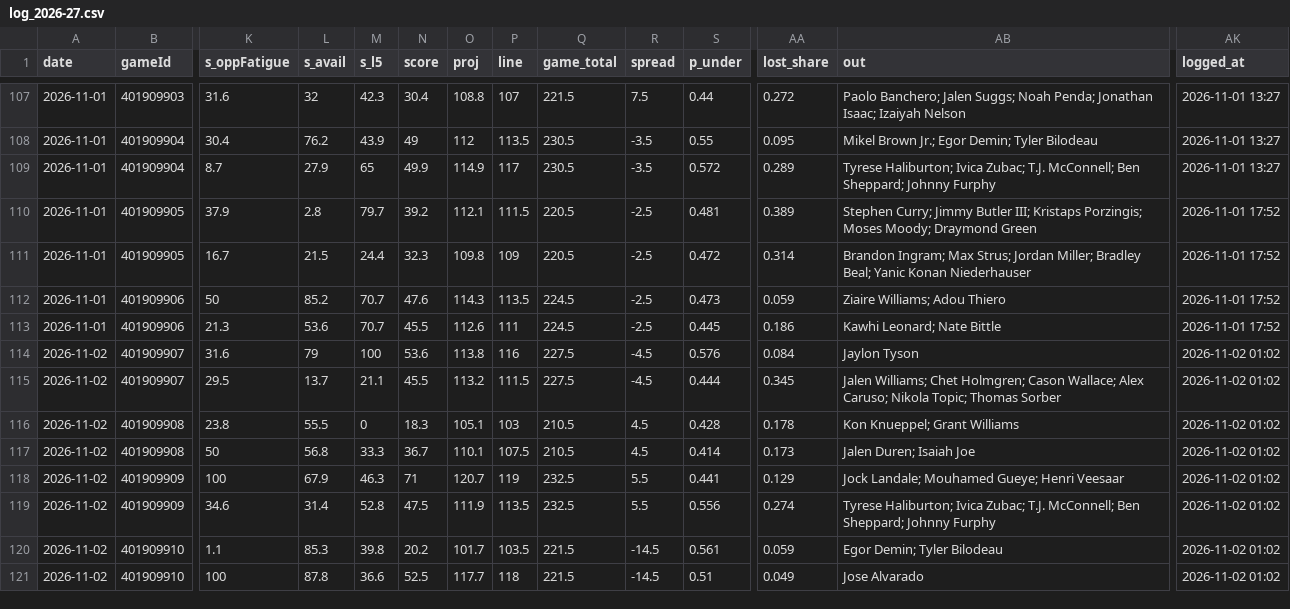
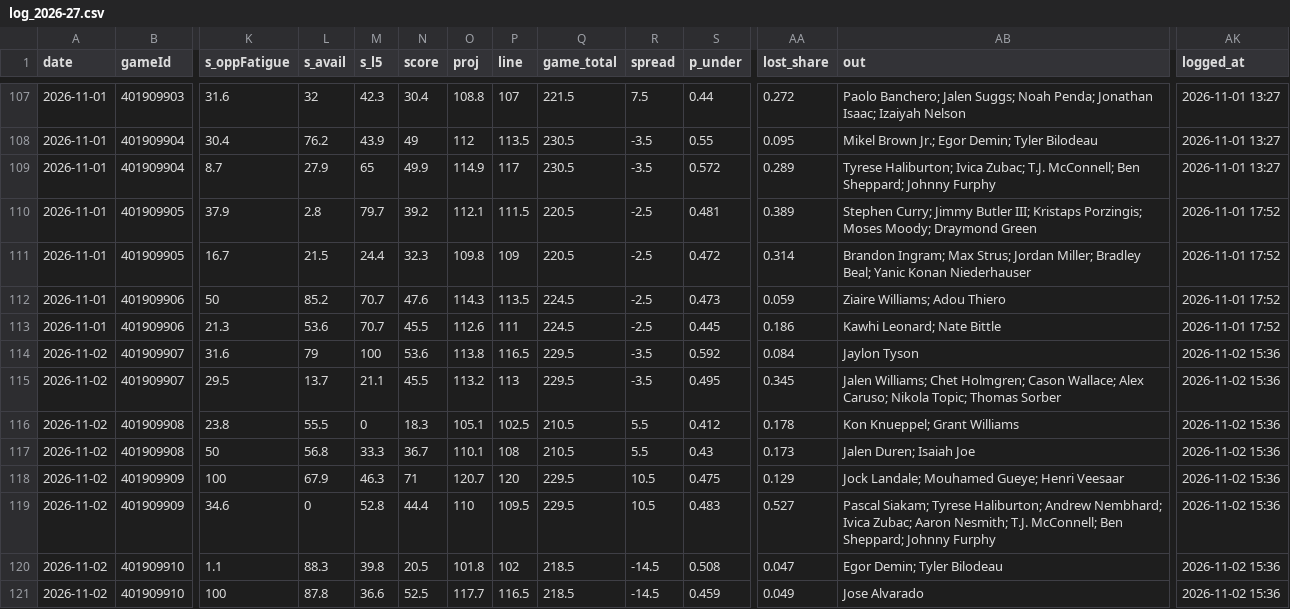
Before and after one commit to Johnbrick123/nba-unders, a CSV file: monitor/log_2026-27.csv, drawn as a sheet; only a part is shown, gaps mark what is left out; the diff covers the shown part only; the diff names each change by its address in the sheet, - before the commit and + after, or states it on an @@ line.

```diff
--- a/monitor/log_2026-27.csv
+++ b/monitor/log_2026-27.csv
-P114 (line): 116
+P114 (line): 116.5
-Q114:Q115 (game_total): 227.5
+Q114:Q115 (game_total): 229.5
-R114:R115 (spread): -4.5
+R114:R115 (spread): -3.5
-S114 (p_under): 0.576
+S114 (p_under): 0.592
-AK114:AK121 (logged_at): 2026-11-02 01:02
+AK114:AK121 (logged_at): 2026-11-02 15:36
-P115 (line): 111.5
+P115 (line): 113
-S115 (p_under): 0.444
+S115 (p_under): 0.495
-P116 (line): 103
+P116 (line): 102.5
-R116:R117 (spread): 4.5
+R116:R117 (spread): 5.5
-S116 (p_under): 0.428
+S116 (p_under): 0.412
-P117 (line): 107.5
+P117 (line): 108
-S117 (p_under): 0.414
+S117 (p_under): 0.43
-P118 (line): 119
+P118 (line): 120
-Q118:Q119 (game_total): 232.5
+Q118:Q119 (game_total): 229.5
-R118:R119 (spread): 5.5
+R118:R119 (spread): 10.5
-S118 (p_under): 0.441
+S118 (p_under): 0.475
-L119 (s_avail): 31.4
+L119 (s_avail): 0
-N119 (score): 47.5
+N119 (score): 44.4
-O119 (proj): 111.9
+O119 (proj): 110
-P119 (line): 113.5
+P119 (line): 109.5
-S119 (p_under): 0.556
+S119 (p_under): 0.483
-AA119 (lost_share): 0.274
+AA119 (lost_share): 0.527
-AB119 (out): Tyrese Haliburton; Ivica Zubac; T.J. McConnell;…
+AB119 (out): Pascal Siakam; Tyrese Haliburton; Andrew Nembhard; Ivica Zubac; Aaron Nesmith; T.J. McConnell;…
-L120 (s_avail): 85.3
+L120 (s_avail): 88.3
-N120 (score): 20.2
+N120 (score): 20.5
-O120 (proj): 101.7
+O120 (proj): 101.8
-P120 (line): 103.5
+P120 (line): 102
-Q120:Q121 (game_total): 221.5
+Q120:Q121 (game_total): 218.5
-S120 (p_under): 0.561
+S120 (p_under): 0.508
-AA120 (lost_share): 0.059
+AA120 (lost_share): 0.047
-P121 (line): 118
+P121 (line): 116.5
-S121 (p_under): 0.51
+S121 (p_under): 0.459
```
Also changed, not shown: 133 edited cells elsewhere in this file, 7 other files.
